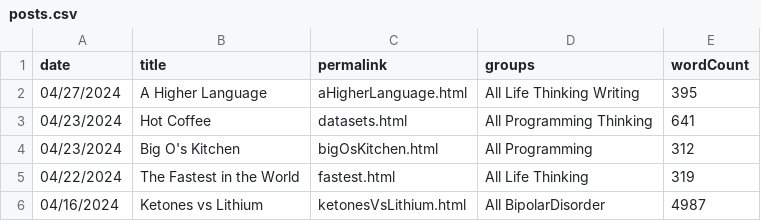
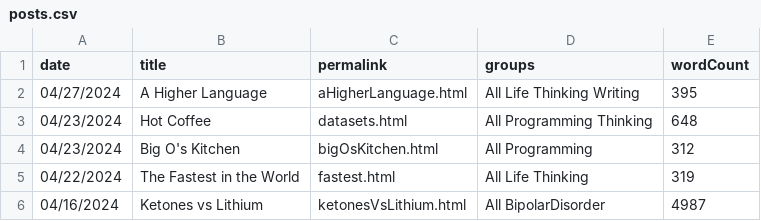
Before and after one commit to thepiyushmalhotra/breckyunits.com, a CSV file: posts.csv, drawn as a sheet; only a part is shown.

```diff
--- a/posts.csv
+++ b/posts.csv
@@ -2,3 +2,3 @@ date,title,permalink,groups,wordCount
 04/27/2024,A Higher Language,aHigherLanguage.html,All Life Thinking Writing,395
-04/23/2024,Hot Coffee,datasets.html,All Programming Thinking,641
+04/23/2024,Hot Coffee,datasets.html,All Programming Thinking,648
 04/23/2024,Big O's Kitchen,bigOsKitchen.html,All Programming,312
```
Also changed, not shown: 10 other files.
